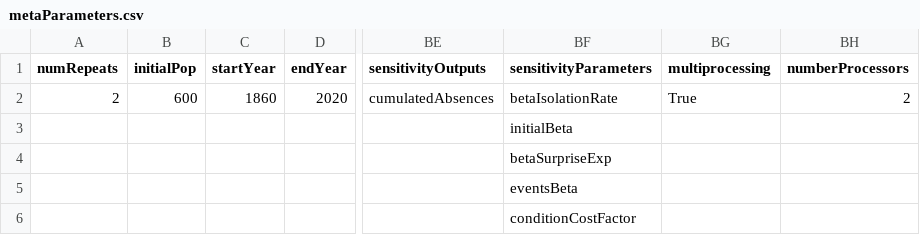
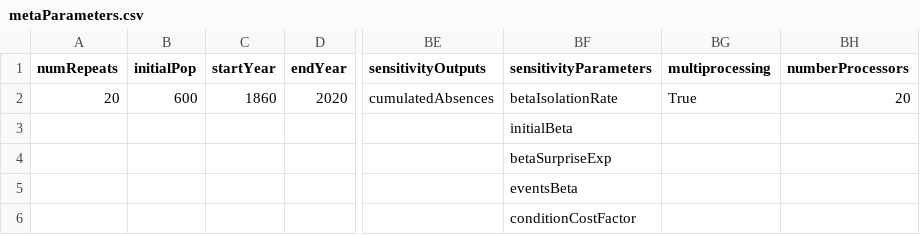
Before and after one commit to UmbertoGostoli/Pandemic-Behaviour-Model, a CSV file: metaParameters.csv, drawn as a sheet; only a part is shown, gaps mark what is left out; the diff names each change by its address in the sheet, - before the commit and + after, or states it on an @@ line.

Commit message:
Update metaParameters.csv

```diff
--- a/metaParameters.csv
+++ b/metaParameters.csv
-A2 (numRepeats): 2
+A2 (numRepeats): 20
-BH2 (numberProcessors): 2
+BH2 (numberProcessors): 20
```
